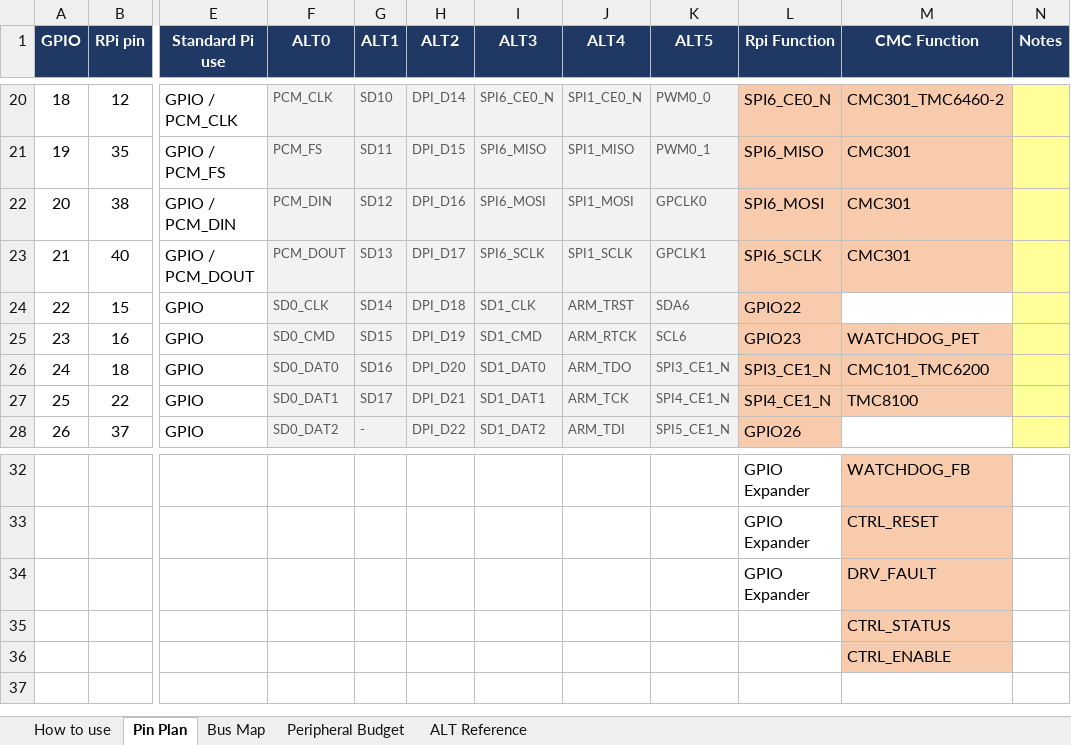
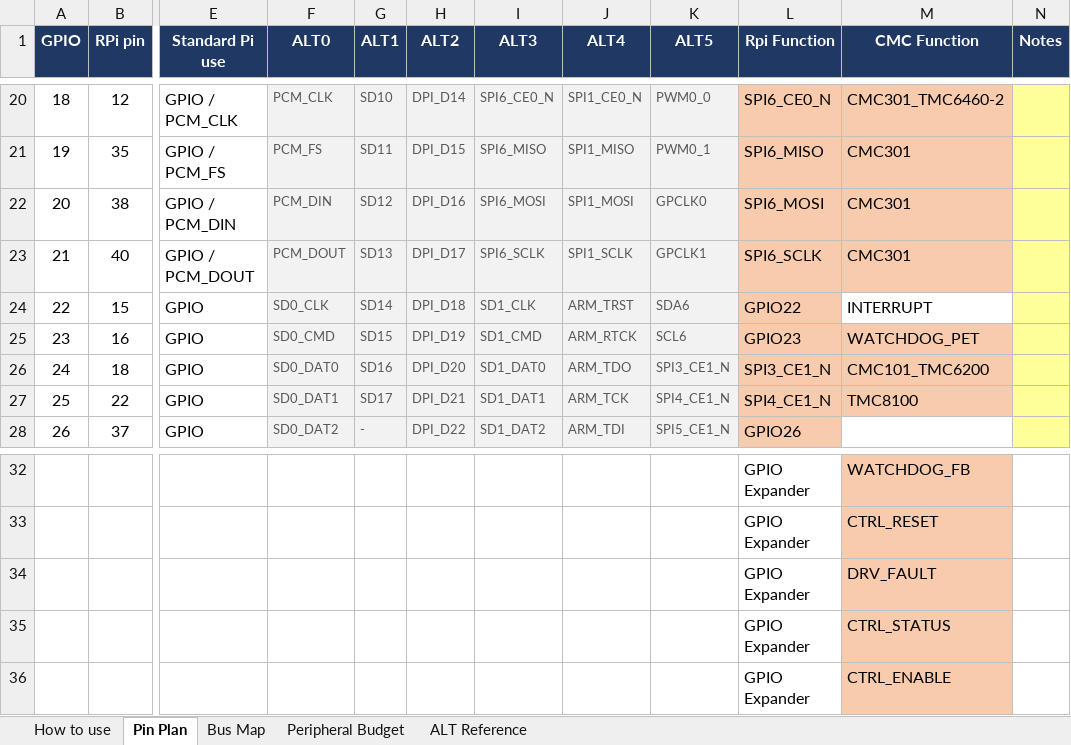
Before and after one commit to rassom-anatol/cmb-cat, an Excel workbook: cm4-pin-plan.xlsx, sheet Pin Plan, drawn as a sheet; only a part is shown, gaps mark what is left out; values as stored, in another font and other column widths than the file's, no borders; the diff names each change by its address in the sheet, - before the commit and + after, or states it on an @@ line.

```diff
--- a/cm4-pin-plan.xlsx (sheet Pin Plan)
+++ b/cm4-pin-plan.xlsx (sheet Pin Plan)
-M24 (CMC Function): (empty)
+M24 (CMC Function): INTERRUPT
-L35:L36 (Rpi Function): (empty)
+L35:L36 (Rpi Function): GPIO Expander
```
Also changed, not shown: 4 other files.
